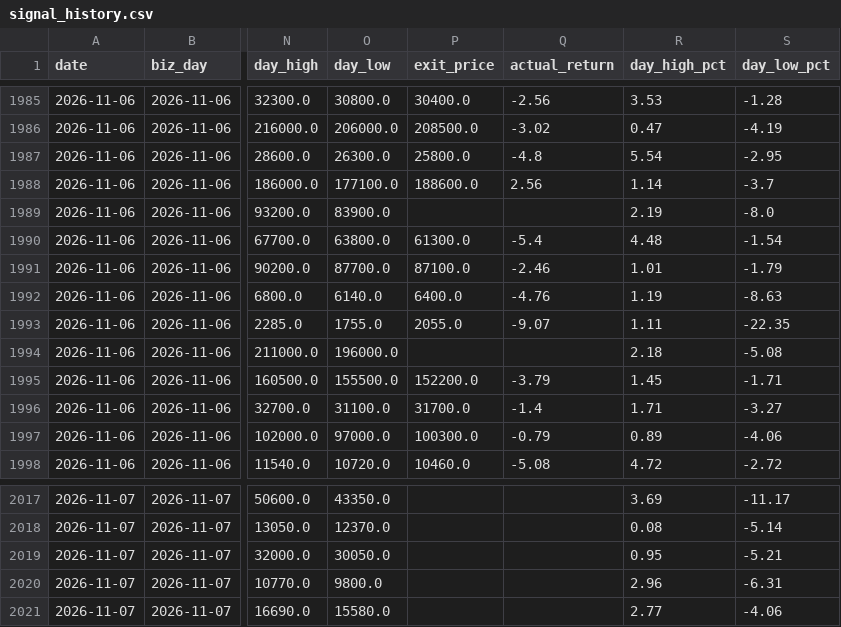
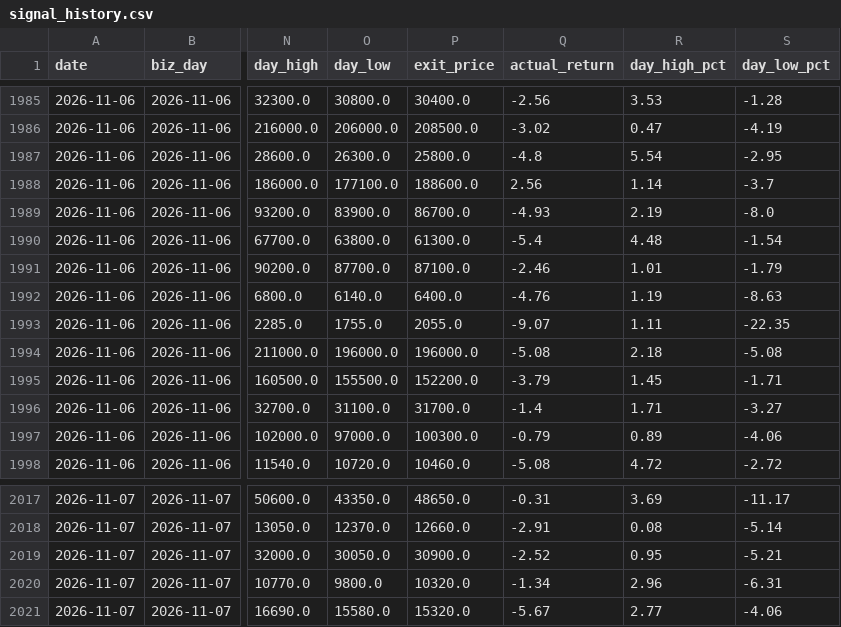
Before and after one commit to stanleyim/choonsimi-pro, a CSV file: signal_history.csv, drawn as a sheet; only a part is shown, gaps mark what is left out; the diff covers the shown part only; the diff names each change by its address in the sheet, - before the commit and + after, or states it on an @@ line.

```diff
--- a/signal_history.csv
+++ b/signal_history.csv
-P1989 (exit_price): (empty)
+P1989 (exit_price): 86700.0
-Q1989 (actual_return): (empty)
+Q1989 (actual_return): -4.93
-P1994 (exit_price): (empty)
+P1994 (exit_price): 196000.0
-Q1994 (actual_return): (empty)
+Q1994 (actual_return): -5.08
-P2017 (exit_price): (empty)
+P2017 (exit_price): 48650.0
-Q2017 (actual_return): (empty)
+Q2017 (actual_return): -0.31
-P2018 (exit_price): (empty)
+P2018 (exit_price): 12660.0
-Q2018 (actual_return): (empty)
+Q2018 (actual_return): -2.91
-P2019 (exit_price): (empty)
+P2019 (exit_price): 30900.0
-Q2019 (actual_return): (empty)
+Q2019 (actual_return): -2.52
-P2020 (exit_price): (empty)
+P2020 (exit_price): 10320.0
-Q2020 (actual_return): (empty)
+Q2020 (actual_return): -1.34
-P2021 (exit_price): (empty)
+P2021 (exit_price): 15320.0
-Q2021 (actual_return): (empty)
+Q2021 (actual_return): -5.67
```
Also changed, not shown: 32 edited cells elsewhere in this file, history.csv, 2 other files.
